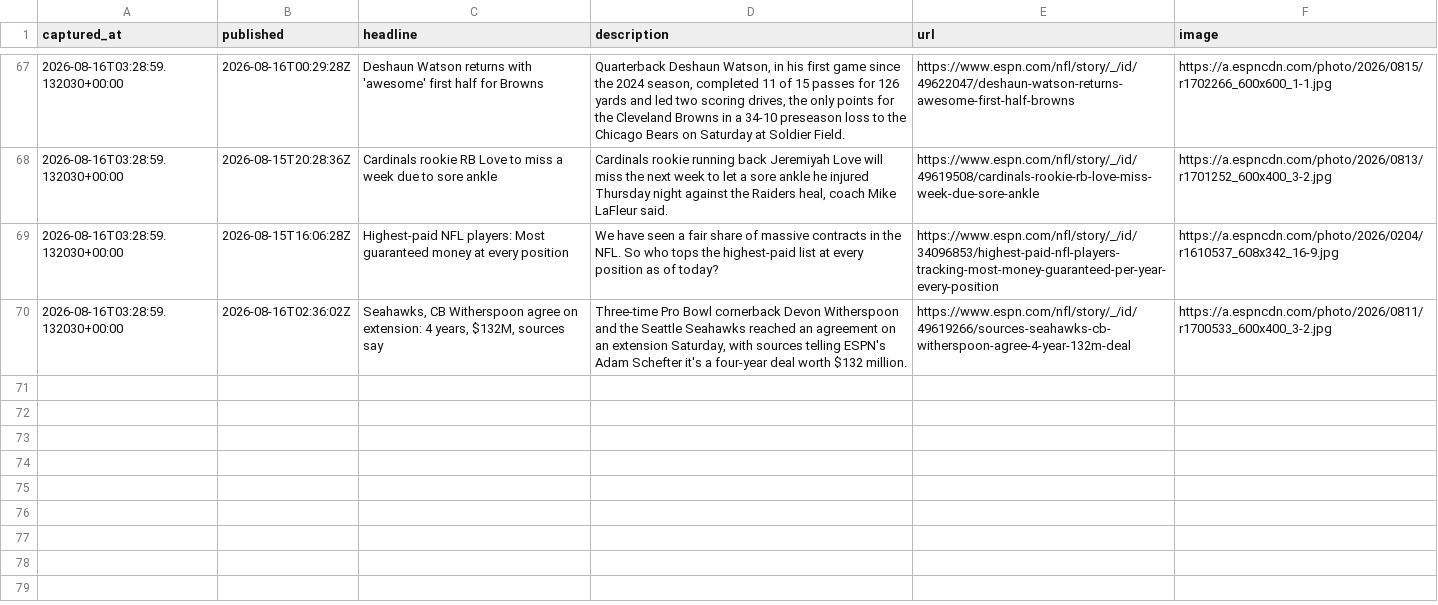
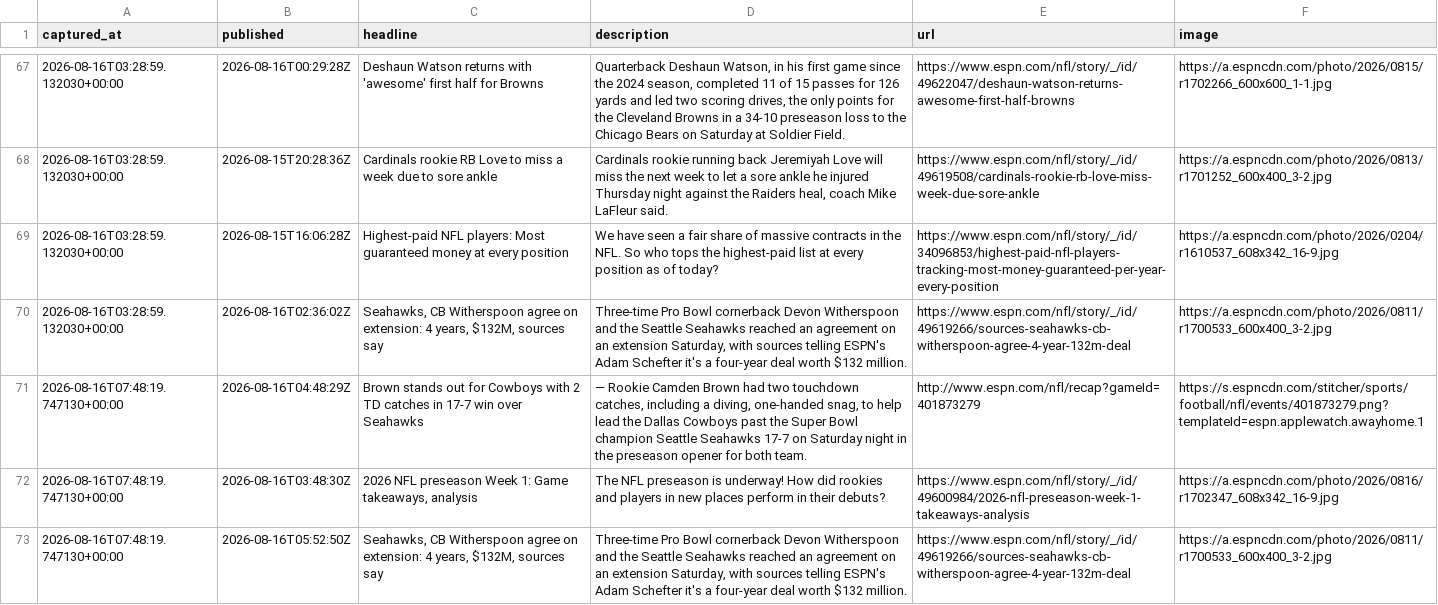
Before and after one commit to cmhart13-boop/OneMoreShiva, a CSV file: data/injury_mentions.csv, drawn as a sheet; only a part is shown, gaps mark what is left out.

```diff
--- a/data/injury_mentions.csv
+++ b/data/injury_mentions.csv
@@ -70 +70,4 @@ captured_at,published,headline,description,url,image
 2026-08-16T03:28:59.132030+00:00,2026-08-16T02:36:02Z,"Seahawks, CB Witherspoon agree on extension: 4 years, $132M, sources say","Three-time Pro Bowl cornerback Devon Witherspoon and the Seattle Seahawks reached an agreement on an extension Saturday, with sources telling ESPN's Adam Schefter it's a four-year deal worth $132 million.",https://www.espn.com/nfl/story/_/id/49619266/sources-seahawks-cb-witherspoon-agree-4-year-132m-deal,https://a.espncdn.com/photo/2026/0811/r1700533_600x400_3-2.jpg
+2026-08-16T07:48:19.747130+00:00,2026-08-16T04:48:29Z,Brown stands out for Cowboys with 2 TD catches in 17-7 win over Seahawks,"— Rookie Camden Brown had two touchdown catches, including a diving, one-handed snag, to help lead the Dallas Cowboys past the Super Bowl champion Seattle Seahawks 17-7 on Saturday night in the preseason opener for both team.",http://www.espn.com/nfl/recap?gameId=401873279,https://s.espncdn.com/stitcher/sports/football/nfl/events/401873279.png?templateId=espn.applewatch.awayhome.1
+2026-08-16T07:48:19.747130+00:00,2026-08-16T03:48:30Z,"2026 NFL preseason Week 1: Game takeaways, analysis",The NFL preseason is underway! How did rookies and players in new places perform in their debuts?,https://www.espn.com/nfl/story/_/id/49600984/2026-nfl-preseason-week-1-takeaways-analysis,https://a.espncdn.com/photo/2026/0816/r1702347_608x342_16-9.jpg
+2026-08-16T07:48:19.747130+00:00,2026-08-16T05:52:50Z,"Seahawks, CB Witherspoon agree on extension: 4 years, $132M, sources say","Three-time Pro Bowl cornerback Devon Witherspoon and the Seattle Seahawks reached an agreement on an extension Saturday, with sources telling ESPN's Adam Schefter it's a four-year deal worth $132 million.",https://www.espn.com/nfl/story/_/id/49619266/sources-seahawks-cb-witherspoon-agree-4-year-132m-deal,https://a.espncdn.com/photo/2026/0811/r1700533_600x400_3-2.jpg
```
Also changed, not shown: 2 other files.
